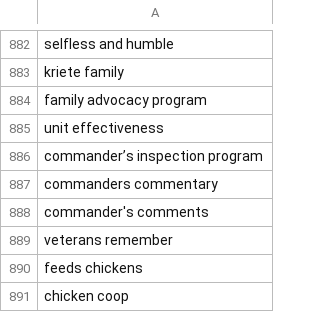
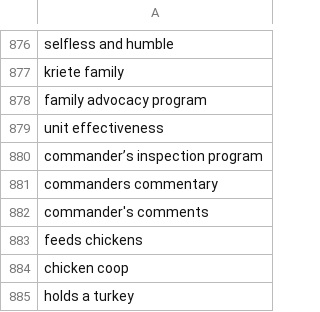
Before and after one commit to toolforge/tool-spacemedia, a CSV file: src/main/resources/blocklist.ignored.terms.csv, drawn as a sheet; only a part is shown, gaps mark what is left out; the shorter side is filled out with more unchanged rows; removed rows and columns are numbered as before the commit, all else as after; the diff covers the shown part only; the diff names each change by its address in the sheet, - before the commit and + after, or states it on an @@ line.

```diff
--- a/src/main/resources/blocklist.ignored.terms.csv
+++ b/src/main/resources/blocklist.ignored.terms.csv
-row 889: veterans remember
```
Also changed, not shown: 21 added rows, 6 removed rows and 1 edited cell elsewhere in this file.
